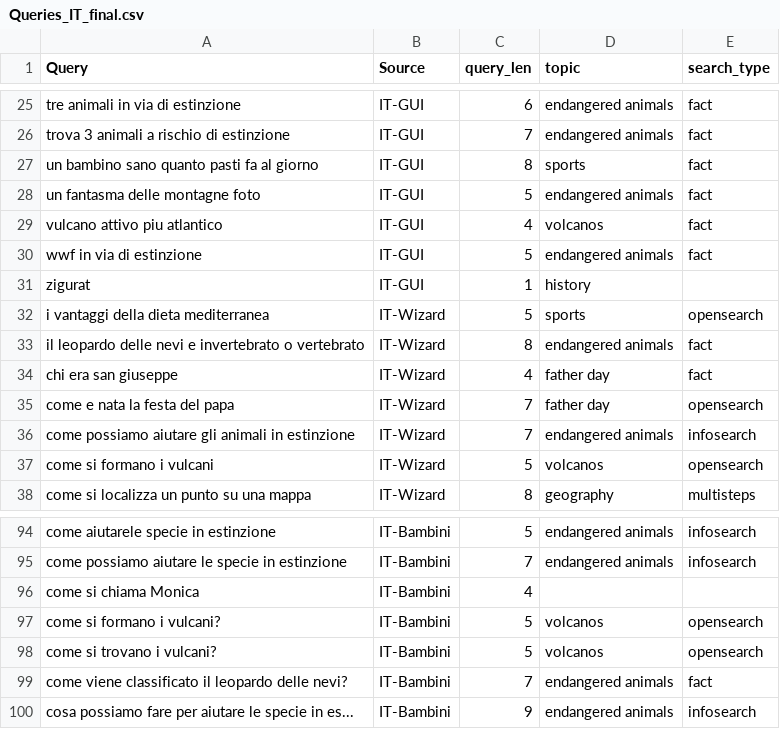
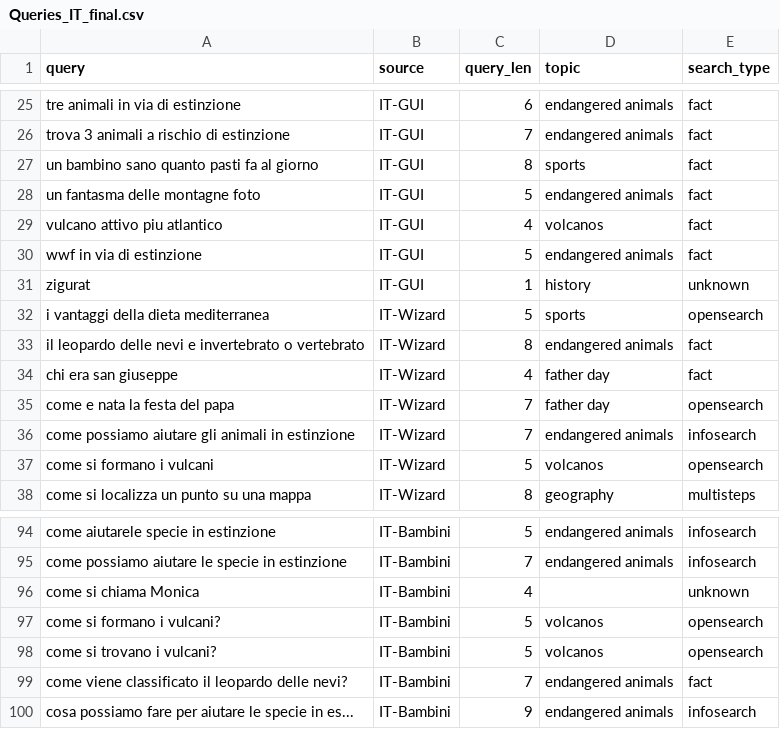
Before and after one commit to HrishitaC/InsideOut2, a CSV file: Data/Queries_IT_final.csv, drawn as a sheet; only a part is shown, gaps mark what is left out; the diff names each change by its address in the sheet, - before the commit and + after, or states it on an @@ line.

```diff
--- a/Data/Queries_IT_final.csv
+++ b/Data/Queries_IT_final.csv
-A1: Query
+A1: query
-B1: Source
+B1: source
-E31 (search_type): (empty)
+E31 (search_type): unknown
-E96 (search_type): (empty)
+E96 (search_type): unknown
```
Also changed, not shown: Results/query_EP.csv, 23 other files.
